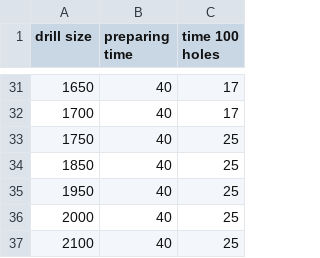
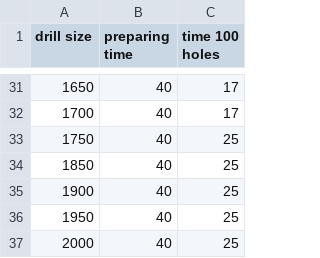
Before and after one commit to stepanprichystal/programator, a CSV file: Packages/CAMJob/Drilling/DrillDuration/DrillToolDuration.csv, drawn as a sheet; only a part is shown, gaps mark what is left out; the shorter side is filled out with more unchanged rows; the diff names each change by its address in the sheet, - before the commit and + after, or states it on an @@ line.

Commit message:
Novy nastroj 1900
Former-commit-id: 5eb9759ca1fdfc88d593f5368efb49a4ced2339c

```diff
--- a/Packages/CAMJob/Drilling/DrillDuration/DrillToolDuration.csv
+++ b/Packages/CAMJob/Drilling/DrillDuration/DrillToolDuration.csv
+row 35: 1900 | 40 | 25
```
